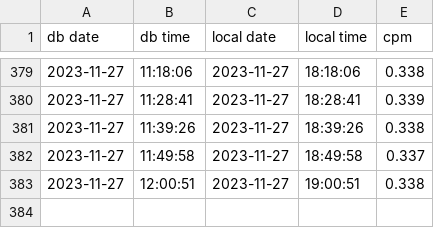
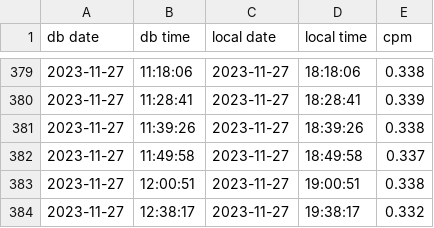
Before and after one commit to farizxxx/get-cpm, a CSV file: output.csv, drawn as a sheet; only a part is shown, gaps mark what is left out; the diff names each change by its address in the sheet, - before the commit and + after, or states it on an @@ line.

Commit message:
Update

```diff
--- a/output.csv
+++ b/output.csv
+row 384: 2023-11-27 | 12:38:17 | 2023-11-27 | 19:38:17 | 0.332
```
